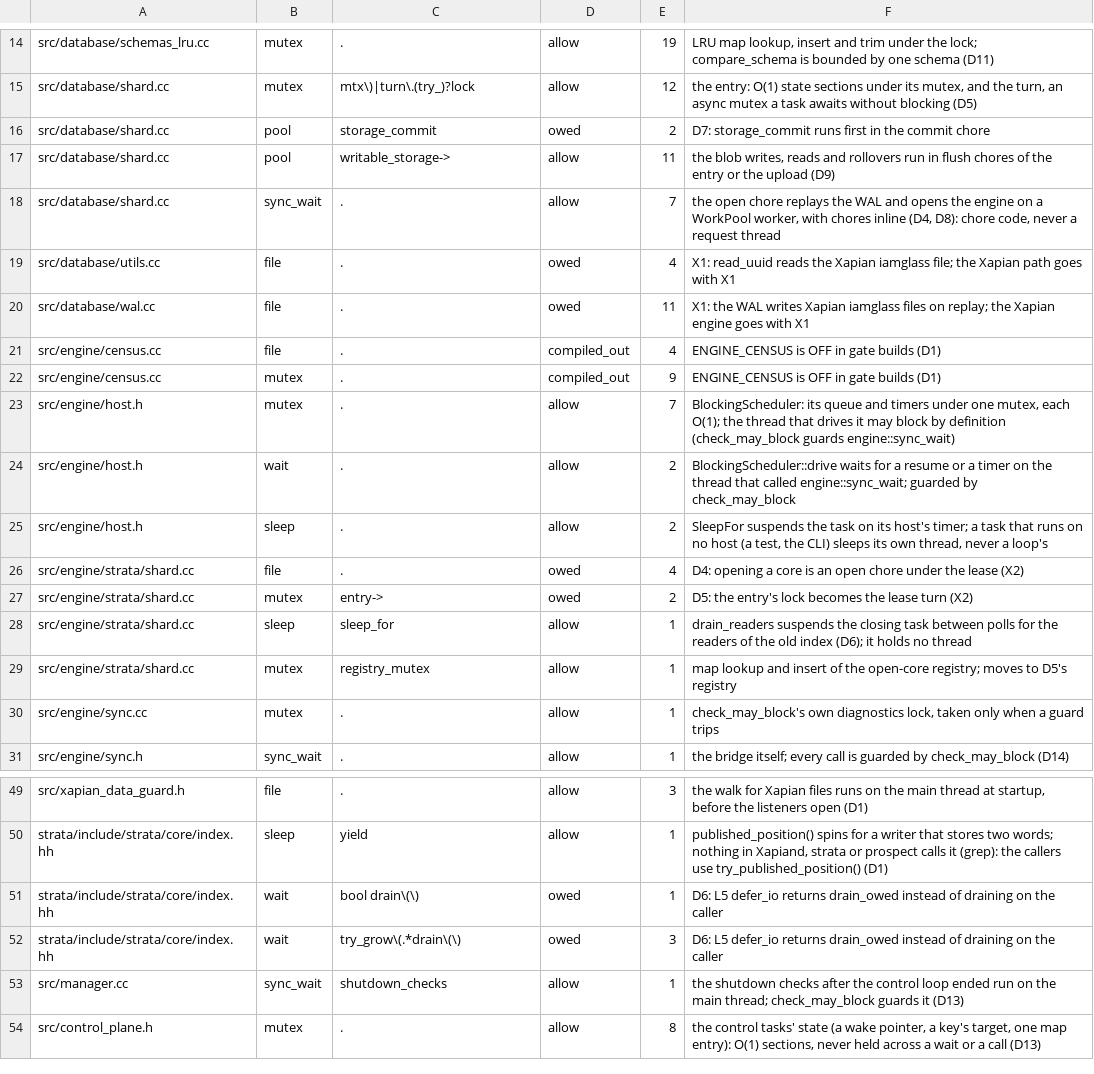
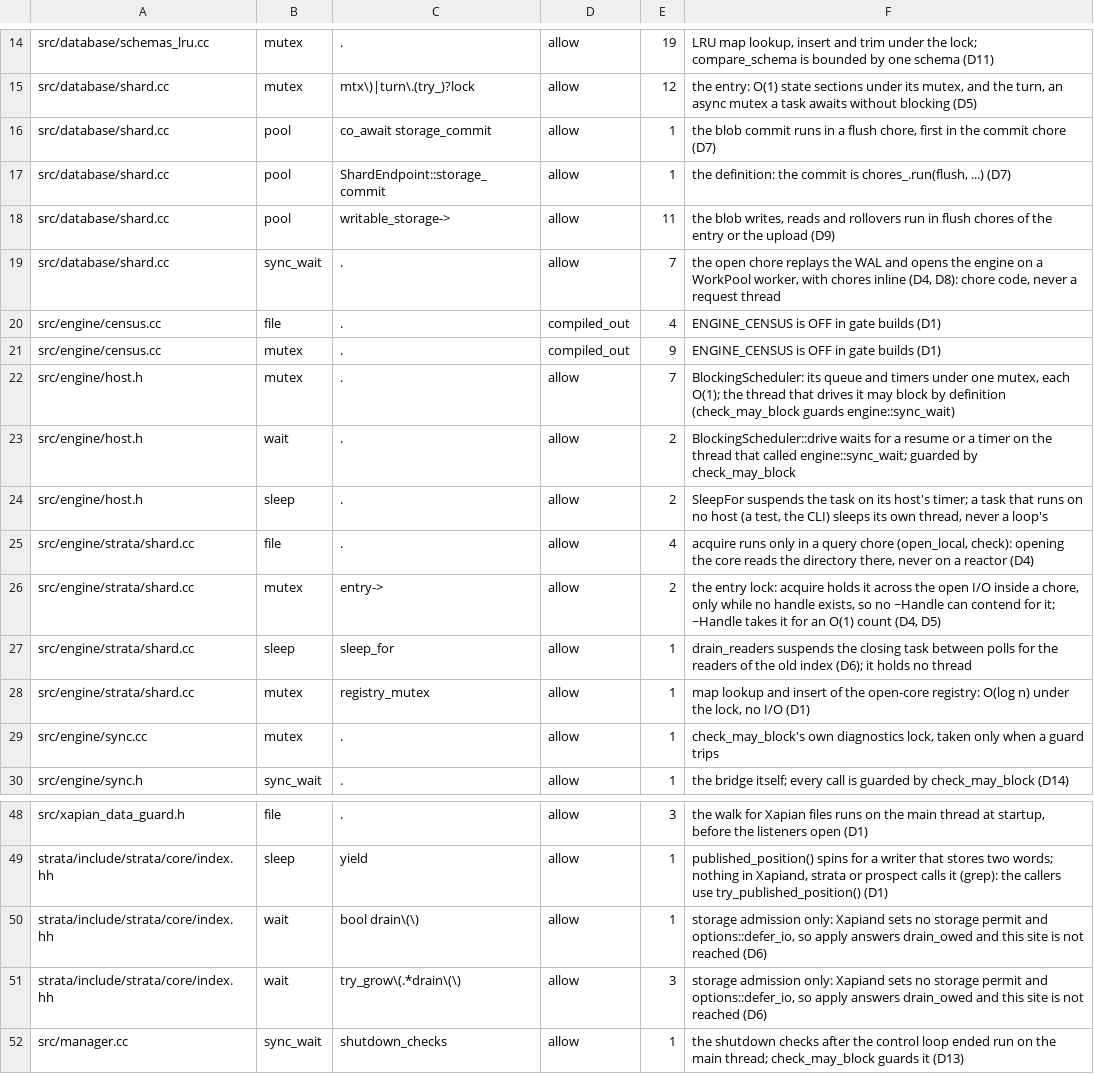
Before and after one commit to Kronuz/Xapiand, a TSV file: harness/async_allowlist.tsv, drawn as a sheet; only a part is shown, gaps mark what is left out; the shorter side is filled out with more unchanged rows.

Commit message:
Close the owed async rows and gate them in CI
All 27 owed hits are classified: the Xapian leftovers are deleted and
the rest are allowlisted with their reason, so async_check --strict
--owed exits 0 and runs in CI next to --strict.

Deleted: read_uuid (read the Xapian iamglass file; a data directory with
Xapian files is refused at startup) and DatabaseWAL::init_database
(wrote iamglass and postlist.glass; nothing called it).

Allowed: storage_commit already runs inside the commit chore (D7); the
strata acquire runs only in a query chore (D4, D5); strata's drain() is
storage admission, unreachable with no storage permit and defer_io (D6).
test_the_tree_has_no_owed_hit runs the gate on Xapiand's own sources.

```diff
--- a/harness/async_allowlist.tsv
+++ b/harness/async_allowlist.tsv
@@ -15,7 +15,6 @@ src/database/schemas_lru.cc	mutex	.	allow	19	LRU map lookup, insert and trim und
 src/database/shard.cc	mutex	mtx\)|turn\.(try_)?lock	allow	12	the entry: O(1) state sections under its mutex, and the turn, an async mutex a task awaits without blocking (D5)
-src/database/shard.cc	pool	storage_commit	owed	2	D7: storage_commit runs first in the commit chore
+src/database/shard.cc	pool	co_await storage_commit	allow	1	the blob commit runs in a flush chore, first in the commit chore (D7)
+src/database/shard.cc	pool	ShardEndpoint::storage_commit	allow	1	the definition: the commit is chores_.run(flush, ...) (D7)
 src/database/shard.cc	pool	writable_storage->	allow	11	the blob writes, reads and rollovers run in flush chores of the entry or the upload (D9)
 src/database/shard.cc	sync_wait	.	allow	7	the open chore replays the WAL and opens the engine on a WorkPool worker, with chores inline (D4, D8): chore code, never a request thread
-src/database/utils.cc	file	.	owed	4	X1: read_uuid reads the Xapian iamglass file; the Xapian path goes with X1
-src/database/wal.cc	file	.	owed	11	X1: the WAL writes Xapian iamglass files on replay; the Xapian engine goes with X1
 src/engine/census.cc	file	.	compiled_out	4	ENGINE_CENSUS is OFF in gate builds (D1)
@@ -25,6 +24,6 @@ src/engine/host.h	wait	.	allow	2	BlockingScheduler::drive waits for a resume or
 src/engine/host.h	sleep	.	allow	2	SleepFor suspends the task on its host's timer; a task that runs on no host (a test, the CLI) sleeps its own thread, never a loop's
-src/engine/strata/shard.cc	file	.	owed	4	D4: opening a core is an open chore under the lease (X2)
-src/engine/strata/shard.cc	mutex	entry->	owed	2	D5: the entry's lock becomes the lease turn (X2)
+src/engine/strata/shard.cc	file	.	allow	4	acquire runs only in a query chore (open_local, check): opening the core reads the directory there, never on a reactor (D4)
+src/engine/strata/shard.cc	mutex	entry->	allow	2	the entry lock: acquire holds it across the open I/O inside a chore, only while no handle exists, so no ~Handle can contend for it; ~Handle takes it for an O(1) count (D4, D5)
 src/engine/strata/shard.cc	sleep	sleep_for	allow	1	drain_readers suspends the closing task between polls for the readers of the old index (D6); it holds no thread
-src/engine/strata/shard.cc	mutex	registry_mutex	allow	1	map lookup and insert of the open-core registry; moves to D5's registry
+src/engine/strata/shard.cc	mutex	registry_mutex	allow	1	map lookup and insert of the open-core registry: O(log n) under the lock, no I/O (D1)
 src/engine/sync.cc	mutex	.	allow	1	check_may_block's own diagnostics lock, taken only when a guard trips
@@ -50,4 +49,4 @@ src/xapian_data_guard.h	file	.	allow	3	the walk for Xapian files runs on the mai
 strata/include/strata/core/index.hh	sleep	yield	allow	1	published_position() spins for a writer that stores two words; nothing in Xapiand, strata or prospect calls it (grep): the callers use try_published_position() (D1)
-strata/include/strata/core/index.hh	wait	bool drain\(\)	owed	1	D6: L5 defer_io returns drain_owed instead of draining on the caller
-strata/include/strata/core/index.hh	wait	try_grow\(.*drain\(\)	owed	3	D6: L5 defer_io returns drain_owed instead of draining on the caller
+strata/include/strata/core/index.hh	wait	bool drain\(\)	allow	1	storage admission only: Xapiand sets no storage permit and options::defer_io, so apply answers drain_owed and this site is not reached (D6)
+strata/include/strata/core/index.hh	wait	try_grow\(.*drain\(\)	allow	3	storage admission only: Xapiand sets no storage permit and options::defer_io, so apply answers drain_owed and this site is not reached (D6)
 src/manager.cc	sync_wait	shutdown_checks	allow	1	the shutdown checks after the control loop ended run on the main thread; check_may_block guards it (D13)
```
Also changed, not shown: 6 other files.
